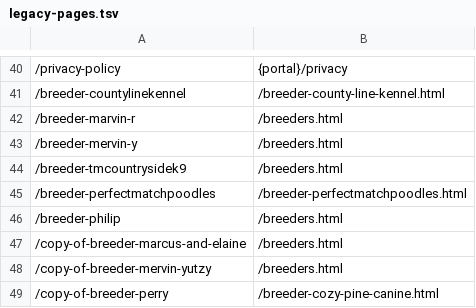
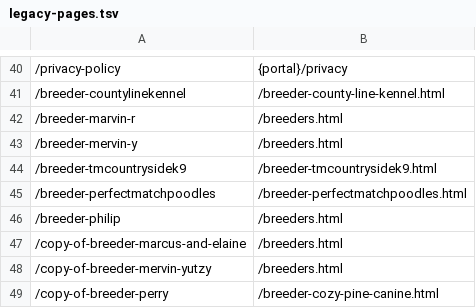
Before and after one commit to alexharper24/puppyconnection-website-repo, a TSV file: app/build/legacy-pages.tsv, drawn as a sheet; only a part is shown, gaps mark what is left out.

```diff
--- a/app/build/legacy-pages.tsv
+++ b/app/build/legacy-pages.tsv
@@ -43,3 +43,3 @@
 /breeder-mervin-y	/breeders.html
-/breeder-tmcountrysidek9	/breeders.html
+/breeder-tmcountrysidek9	/breeder-tmcountrysidek9.html
 /breeder-perfectmatchpoodles	/breeder-perfectmatchpoodles.html
```
